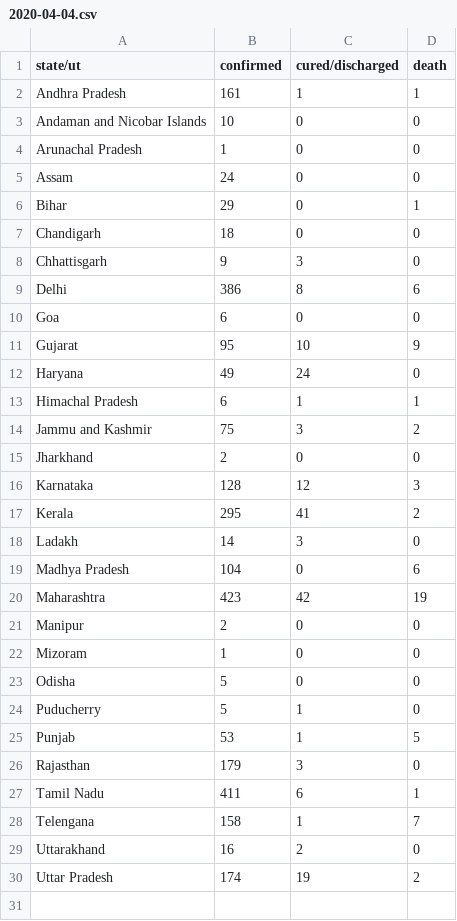
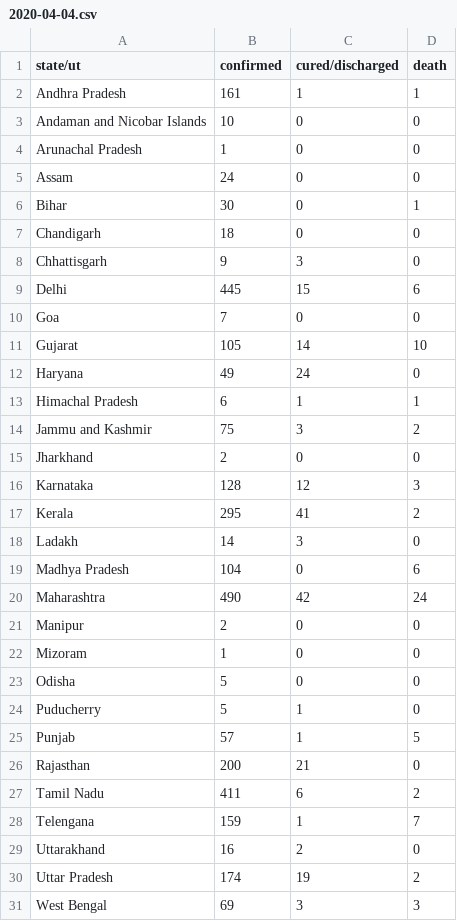
Before and after one commit to bauripalash/ncov-19-india, a CSV file: data/2020-04-04.csv, drawn as a sheet.

```diff
--- a/data/2020-04-04.csv
+++ b/data/2020-04-04.csv
@@ -5,8 +5,8 @@ Arunachal Pradesh,1,0,0
 Assam,24,0,0
-Bihar,29,0,1
+Bihar,30,0,1
 Chandigarh,18,0,0
 Chhattisgarh,9,3,0
-Delhi,386,8,6
-Goa,6,0,0
-Gujarat,95,10,9
+Delhi,445,15,6
+Goa,7,0,0
+Gujarat,105,14,10
 Haryana,49,24,0
@@ -19,3 +19,3 @@ Ladakh,14,3,0
 Madhya Pradesh,104,0,6
-Maharashtra,423,42,19
+Maharashtra,490,42,24
 Manipur,2,0,0
@@ -24,7 +24,8 @@ Odisha,5,0,0
 Puducherry,5,1,0
-Punjab,53,1,5
-Rajasthan,179,3,0
-Tamil Nadu,411,6,1
-Telengana,158,1,7
+Punjab,57,1,5
+Rajasthan,200,21,0
+Tamil Nadu,411,6,2
+Telengana,159,1,7
 Uttarakhand,16,2,0
 Uttar Pradesh,174,19,2
+West Bengal,69,3,3
```
Also changed, not shown: 1 other file.
